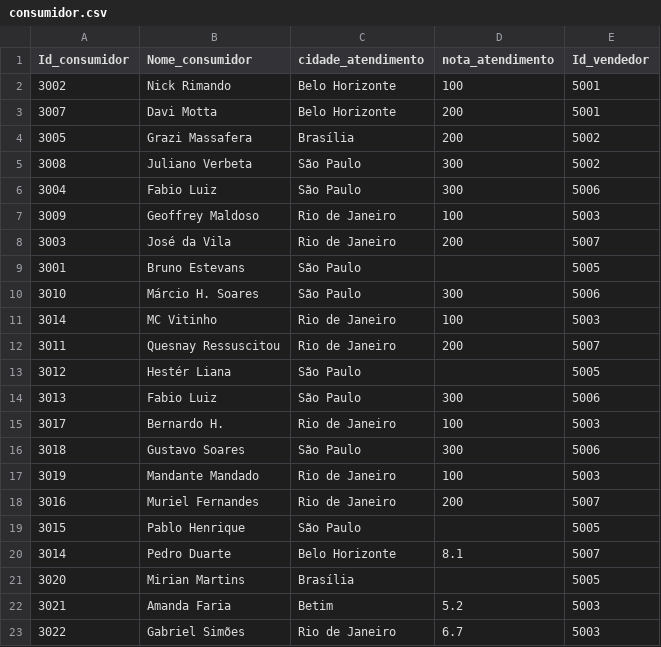
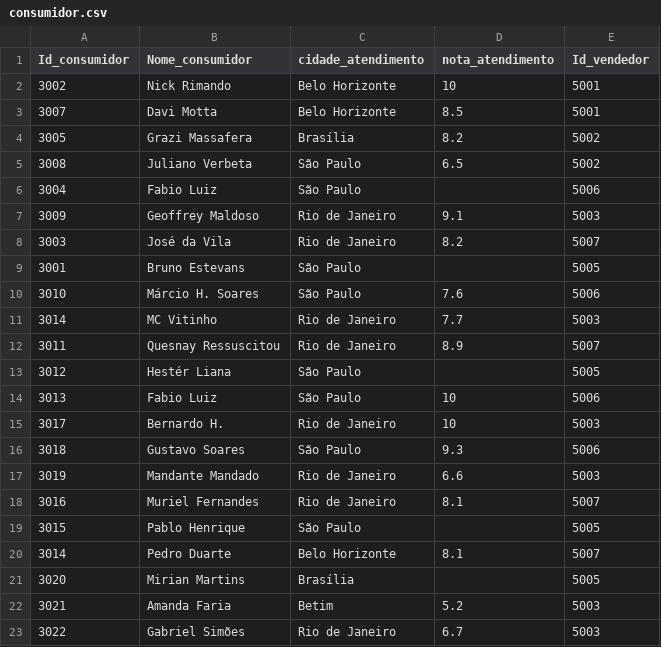
Before and after one commit to pedropark99/Curso-R, a CSV file: Dados/consumidor.csv, drawn as a sheet.

Commit message:
ajuste vendedores

```diff
--- a/Dados/consumidor.csv
+++ b/Dados/consumidor.csv
@@ -1,19 +1,19 @@
 Id_consumidor;Nome_consumidor;cidade_atendimento;nota_atendimento;Id_vendedor
-3002;Nick Rimando;Belo Horizonte;100;5001
-3007;Davi Motta;Belo Horizonte;200;5001
-3005;Grazi Massafera;Brasília;200;5002
-3008;Juliano Verbeta;São Paulo;300;5002
-3004;Fabio Luiz;São Paulo;300;5006
-3009;Geoffrey Maldoso;Rio de Janeiro;100;5003
-3003;José da Vila;Rio de Janeiro;200;5007
+3002;Nick Rimando;Belo Horizonte;10;5001
+3007;Davi Motta;Belo Horizonte;8.5;5001
+3005;Grazi Massafera;Brasília;8.2;5002
+3008;Juliano Verbeta;São Paulo;6.5;5002
+3004;Fabio Luiz;São Paulo;;5006
+3009;Geoffrey Maldoso;Rio de Janeiro;9.1;5003
+3003;José da Vila;Rio de Janeiro;8.2;5007
 3001;Bruno Estevans;São Paulo;;5005
-3010;Márcio H. Soares;São Paulo;300;5006
-3014;MC Vitinho;Rio de Janeiro;100;5003
-3011;Quesnay Ressuscitou;Rio de Janeiro;200;5007
+3010;Márcio H. Soares;São Paulo;7.6;5006
+3014;MC Vitinho;Rio de Janeiro;7.7;5003
+3011;Quesnay Ressuscitou;Rio de Janeiro;8.9;5007
 3012;Hestér Liana;São Paulo;;5005
-3013;Fabio Luiz;São Paulo;300;5006
-3017;Bernardo H.;Rio de Janeiro;100;5003
-3018;Gustavo Soares;São Paulo;300;5006
-3019;Mandante Mandado;Rio de Janeiro;100;5003
-3016;Muriel Fernandes;Rio de Janeiro;200;5007
+3013;Fabio Luiz;São Paulo;10;5006
+3017;Bernardo H.;Rio de Janeiro;10;5003
+3018;Gustavo Soares;São Paulo;9.3;5006
+3019;Mandante Mandado;Rio de Janeiro;6.6;5003
+3016;Muriel Fernandes;Rio de Janeiro;8.1;5007
 3015;Pablo Henrique;São Paulo;;5005
```
